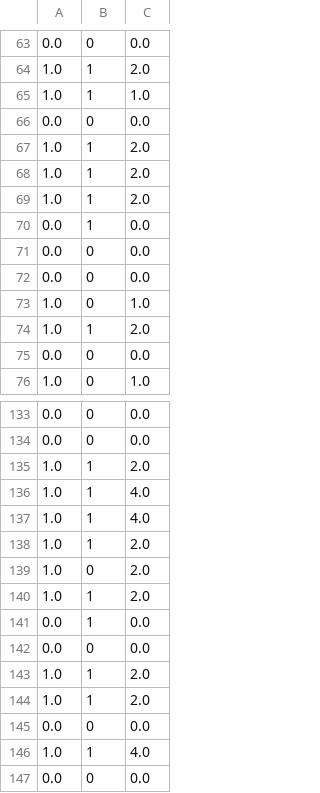
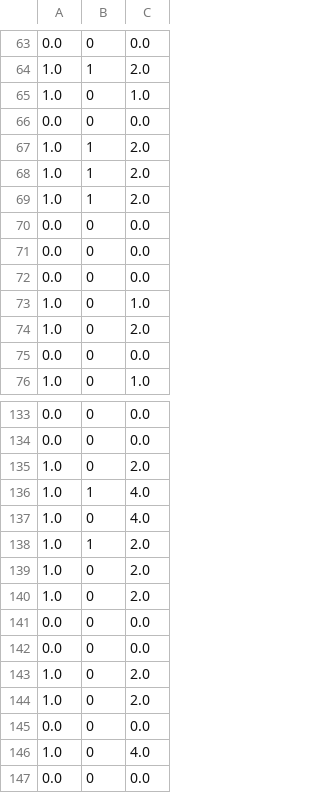
Before and after one commit to steven7214/CDNN, a CSV file: Data/CancerSEEK/CrossValidation/results 4.csv, drawn as a sheet; only a part is shown, gaps mark what is left out; the diff covers the shown part only.

```diff
--- a/Data/CancerSEEK/CrossValidation/results 4.csv
+++ b/Data/CancerSEEK/CrossValidation/results 4.csv
@@ -64,3 +64,3 @@
 1.0,1,2.0
-1.0,1,1.0
+1.0,0,1.0
 0.0,0,0.0
@@ -69,3 +69,3 @@
 1.0,1,2.0
-0.0,1,0.0
+0.0,0,0.0
 0.0,0,0.0
@@ -73,3 +73,3 @@
 1.0,0,1.0
-1.0,1,2.0
+1.0,0,2.0
 0.0,0,0.0
@@ -134,14 +134,14 @@
 0.0,0,0.0
-1.0,1,2.0
+1.0,0,2.0
 1.0,1,4.0
-1.0,1,4.0
+1.0,0,4.0
 1.0,1,2.0
 1.0,0,2.0
-1.0,1,2.0
-0.0,1,0.0
+1.0,0,2.0
 0.0,0,0.0
-1.0,1,2.0
-1.0,1,2.0
 0.0,0,0.0
-1.0,1,4.0
+1.0,0,2.0
+1.0,0,2.0
+0.0,0,0.0
+1.0,0,4.0
 0.0,0,0.0
```
Also changed, not shown: 11 added rows, 11 removed rows and 6 edited cells elsewhere in this file, Data/CancerSEEK/CrossValidation/results 1.csv, Data/CancerSEEK/CrossValidation/results 10.csv, 9 other files.
